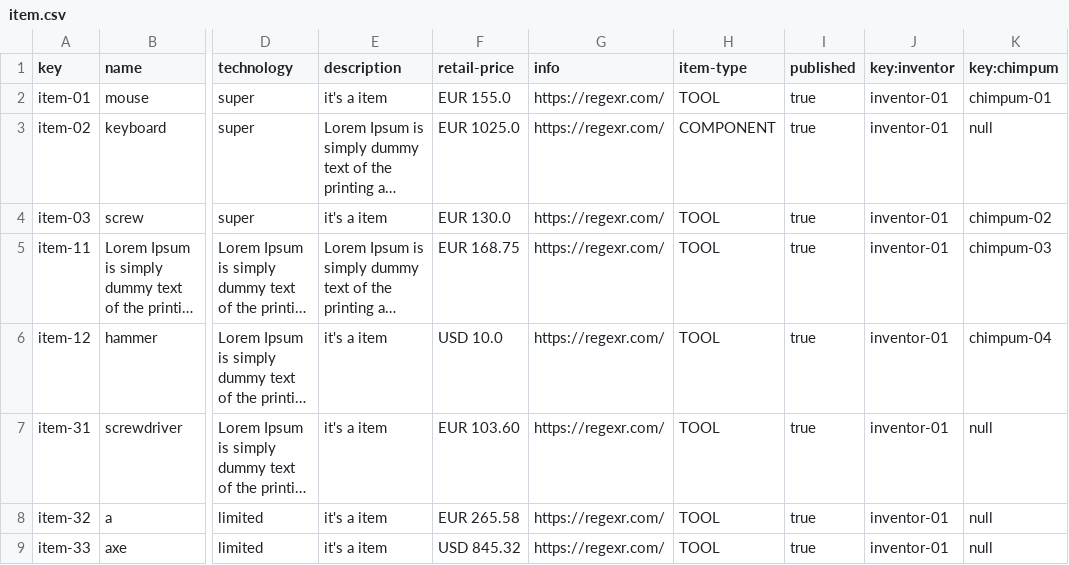
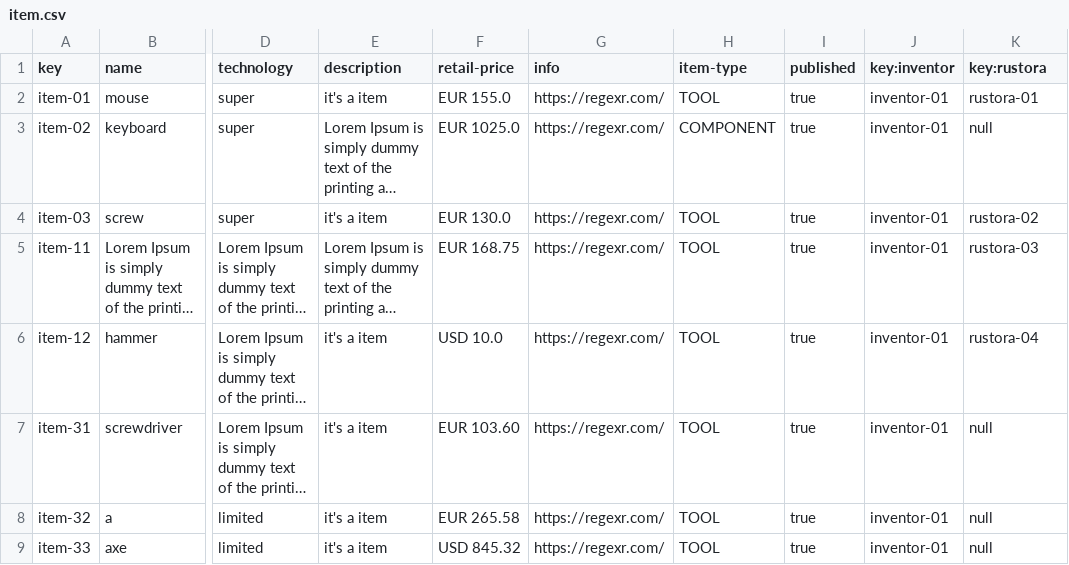
Before and after one commit to Jesus-RG/jesrivgal-D06, a CSV file: src/main/webapp/WEB-INF/resources/sample-data/item.csv, drawn as a sheet; only a part is shown, gaps mark what is left out; long unchanged cells end in …; the diff names each change by its address in the sheet, - before the commit and + after, or states it on an @@ line.

```diff
--- a/src/main/webapp/WEB-INF/resources/sample-data/item.csv
+++ b/src/main/webapp/WEB-INF/resources/sample-data/item.csv
-K1: key:chimpum
+K1: key:rustora
-K2 (key:rustora): chimpum-01
+K2 (key:rustora): rustora-01
-K4 (key:rustora): chimpum-02
+K4 (key:rustora): rustora-02
-K5 (key:rustora): chimpum-03
+K5 (key:rustora): rustora-03
-K6 (key:rustora): chimpum-04
+K6 (key:rustora): rustora-04
```
Also changed, not shown: 56 other files.
